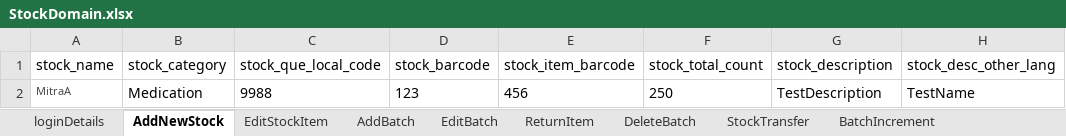
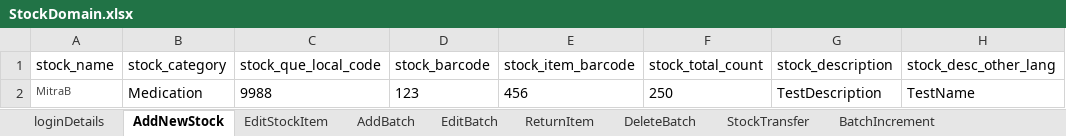
Before and after one commit to manojvyavahare27/ReleaseC4Automation, an Excel workbook: ExcelFiles/StockDomain.xlsx, sheet AddNewStock, drawn as a sheet; only a part is shown; values as stored, in another font and other column widths than the file's, no borders; the diff names each change by its address in the sheet, - before the commit and + after, or states it on an @@ line.

Commit message:
excel

```diff
--- a/ExcelFiles/StockDomain.xlsx (sheet AddNewStock)
+++ b/ExcelFiles/StockDomain.xlsx (sheet AddNewStock)
-A2 (stock_name): MitraA
+A2 (stock_name): MitraB
```
Also changed, not shown: sheet EditStockItem, ExcelFiles/UserDomain.xlsx, 1 other file.
